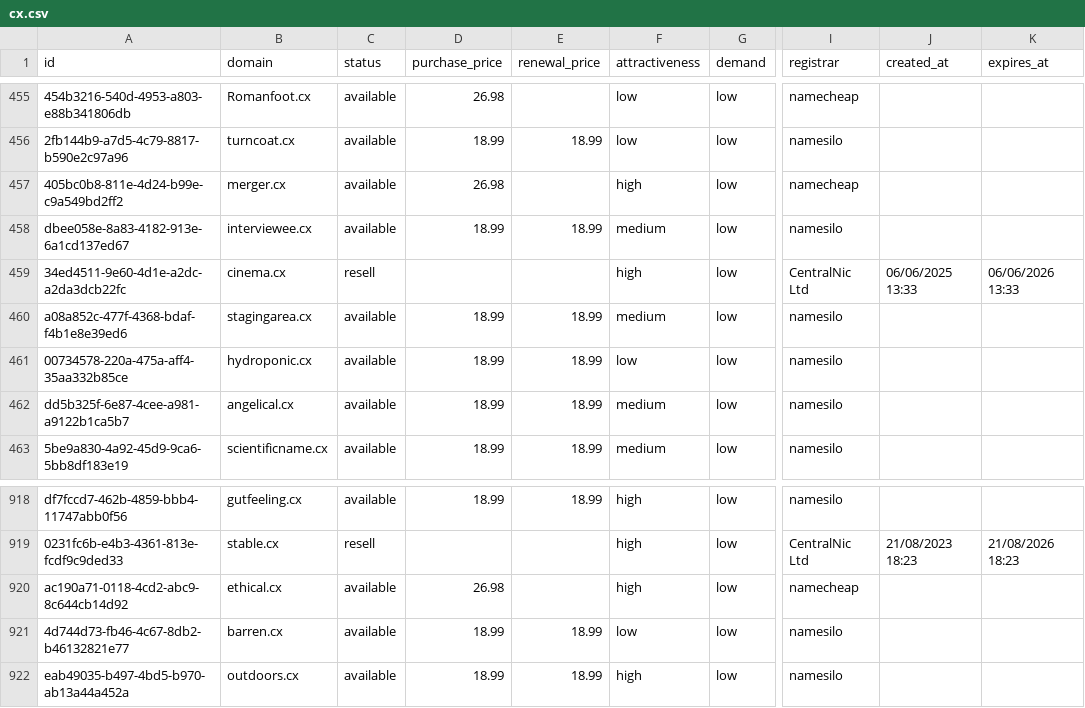
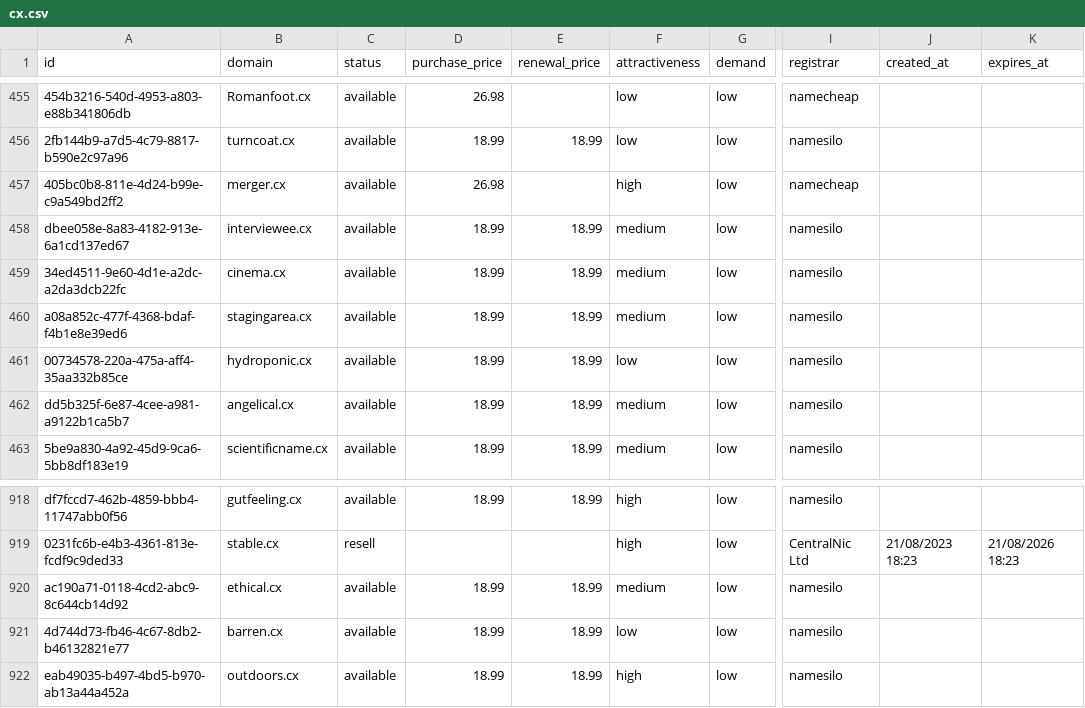
Before and after one commit to UniqueDomains/cx-oneword-domains, a CSV file: cx.csv, drawn as a sheet; only a part is shown, gaps mark what is left out; the diff names each change by its address in the sheet, - before the commit and + after, or states it on an @@ line.

Commit message:
Domains update

```diff
--- a/cx.csv
+++ b/cx.csv
-C459 (status): resell
+C459 (status): available
-D459 (purchase_price): (empty)
+D459 (purchase_price): 18.99
-E459 (renewal_price): (empty)
+E459 (renewal_price): 18.99
-F459 (attractiveness): high
+F459 (attractiveness): medium
-I459 (registrar): CentralNic Ltd
+I459 (registrar): namesilo
-J459 (created_at): 06/06/2025 13:33
+J459 (created_at): (empty)
-K459 (expires_at): 06/06/2026 13:33
+K459 (expires_at): (empty)
-D920 (purchase_price): 26.98
+D920 (purchase_price): 18.99
-E920 (renewal_price): (empty)
+E920 (renewal_price): 18.99
-F920 (attractiveness): high
+F920 (attractiveness): medium
-I920 (registrar): namecheap
+I920 (registrar): namesilo
```
Also changed, not shown: 4 other files.
